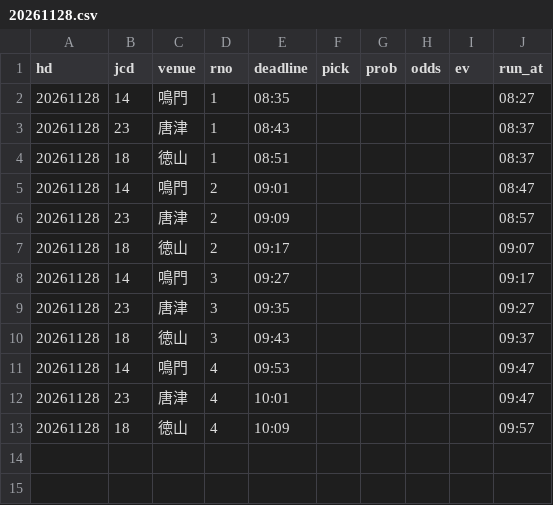
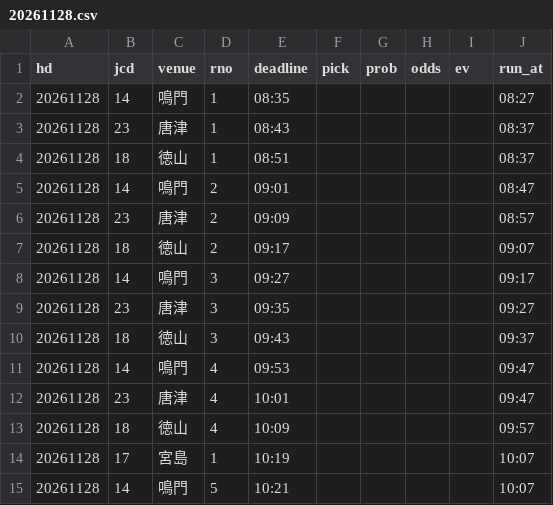
Before and after one commit to pocha2525/boatrace-ai, a CSV file: logs/20261128.csv, drawn as a sheet.

```diff
--- a/logs/20261128.csv
+++ b/logs/20261128.csv
@@ -13 +13,3 @@ hd,jcd,venue,rno,deadline,pick,prob,odds,ev,run_at
 20261128,18,徳山,4,10:09,,,,,09:57
+20261128,17,宮島,1,10:19,,,,,10:07
+20261128,14,鳴門,5,10:21,,,,,10:07
```
Also changed, not shown: logs/before_20261128.csv, logs/comment_20261128.csv, 6 other files.
